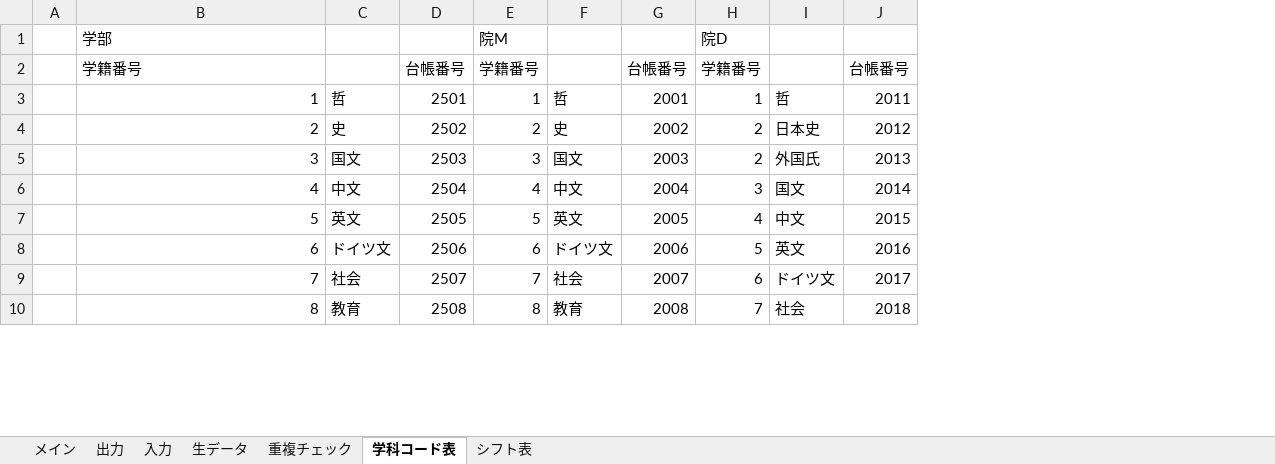
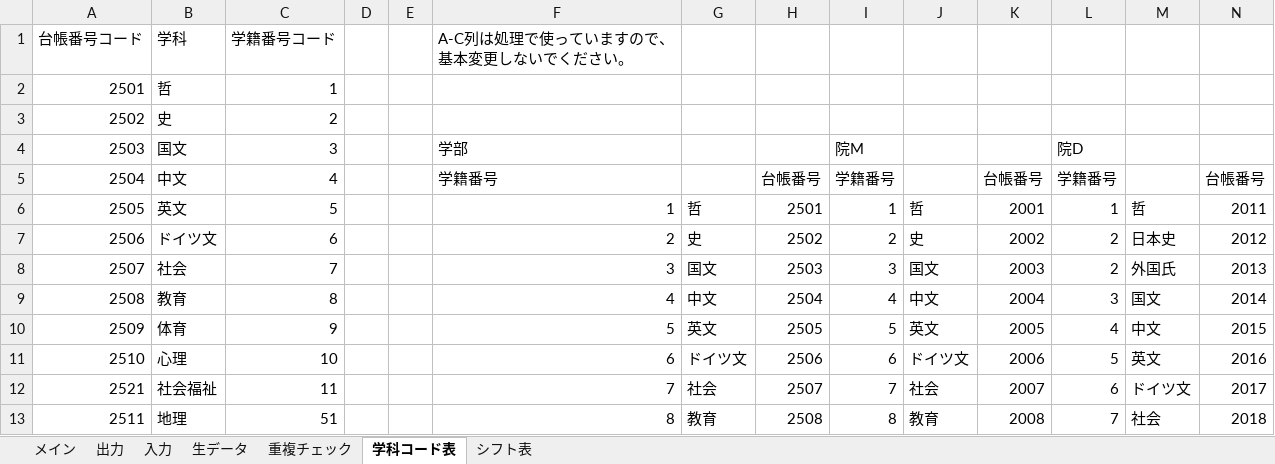
Before and after one commit to Yu0727Harada/xlAres, an Excel workbook: bin/PC席予約表verβ1.06.xlsm, sheet 学科コード表, drawn as a sheet; only a part is shown; values as stored, in another font and other column widths than the file's, no borders; addresses are those after the commit; the diff covers the shown part only; the diff names each change by its address in the sheet, - before the commit and + after, or states it on an @@ line.

```diff
--- a/bin/PC席予約表verβ1.06.xlsm (sheet 学科コード表)
+++ b/bin/PC席予約表verβ1.06.xlsm (sheet 学科コード表)
+column A, rows 4-13: 2503 | 2504 | 2505 | 2506 | 2507 | 2508 | 2509 | 2510 | 2521 | 2511
+column B, rows 4-13: 国文 | 中文 | 英文 | ドイツ文 | 社会 | 教育 | 体育 | 心理 | 社会福祉 | 地理
+column C, rows 4-13: 3 | 4 | 5 | 6 | 7 | 8 | 9 | 10 | 11 | 51
+column E, empty
+row 1: 台帳番号コード | 学科 | 学籍番号コード |  |  | A-C列は処理で使っていますので、基本変更しないでください。
+row 2: 2501 | 哲 | 1
+row 3: 2502 | 史 | 2
```
Also changed, not shown: 21 added rows elsewhere in this sheet, sheet 生データ, sheet メイン, sheet 重複チェック, hidden cells, charts or pictures, 16 other files.
